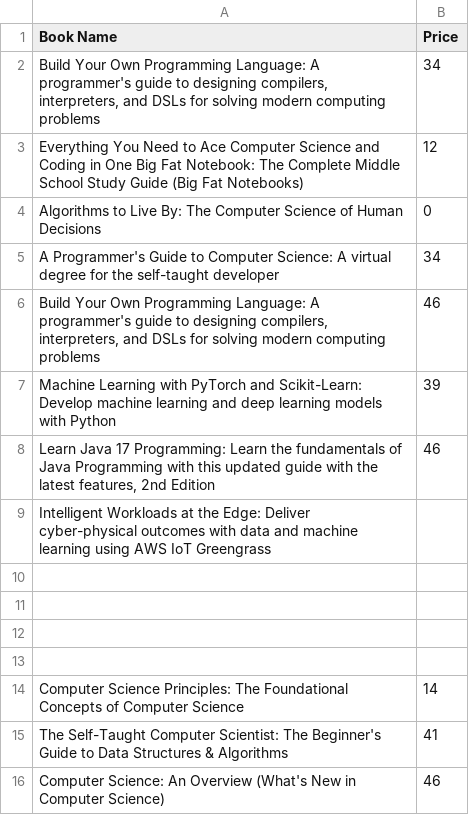
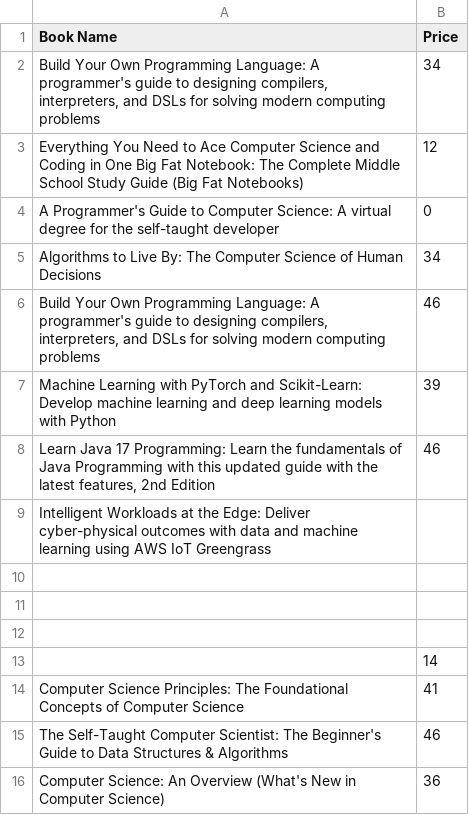
Before and after one commit to JumanaS3d1/Amazon_Project, a CSV file: ComputerScienceBooks.csv, drawn as a sheet.

```diff
--- a/ComputerScienceBooks.csv
+++ b/ComputerScienceBooks.csv
@@ -3,4 +3,4 @@
 "Everything You Need to Ace Computer Science and Coding in One Big Fat Notebook: The Complete Middle School Study Guide (Big Fat Notebooks)","12"
-"Algorithms to Live By: The Computer Science of Human Decisions","0"
-"A Programmer's Guide to Computer Science: A virtual degree for the self-taught developer","34"
+"A Programmer's Guide to Computer Science: A virtual degree for the self-taught developer","0"
+"Algorithms to Live By: The Computer Science of Human Decisions","34"
 "Build Your Own Programming Language: A programmer's guide to designing compilers, interpreters, and DSLs for solving modern computing problems","46"
@@ -12,5 +12,5 @@
 "",""
-"",""
-"Computer Science Principles: The Foundational Concepts of Computer Science","14"
-"The Self-Taught Computer Scientist: The Beginner's Guide to Data Structures & Algorithms","41"
-"Computer Science: An Overview (What's New in Computer Science)","46"
+"","14"
+"Computer Science Principles: The Foundational Concepts of Computer Science","41"
+"The Self-Taught Computer Scientist: The Beginner's Guide to Data Structures & Algorithms","46"
+"Computer Science: An Overview (What's New in Computer Science)","36"
```
Also changed, not shown: RatingOutput.csv, 51 other files.
